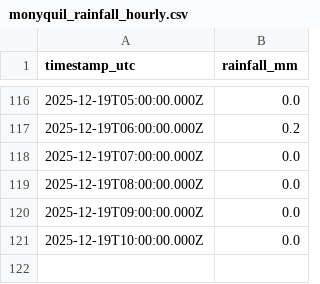
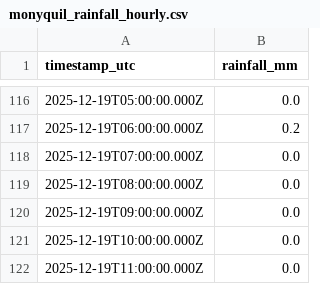
Before and after one commit to machriescrape-sys/river-level-monitor, a CSV file: monyquil_rainfall_hourly.csv, drawn as a sheet; only a part is shown, gaps mark what is left out.

```diff
--- a/monyquil_rainfall_hourly.csv
+++ b/monyquil_rainfall_hourly.csv
@@ -121 +121,2 @@ timestamp_utc,rainfall_mm
 2025-12-19T10:00:00.000Z,0.0
+2025-12-19T11:00:00.000Z,0.0
```
